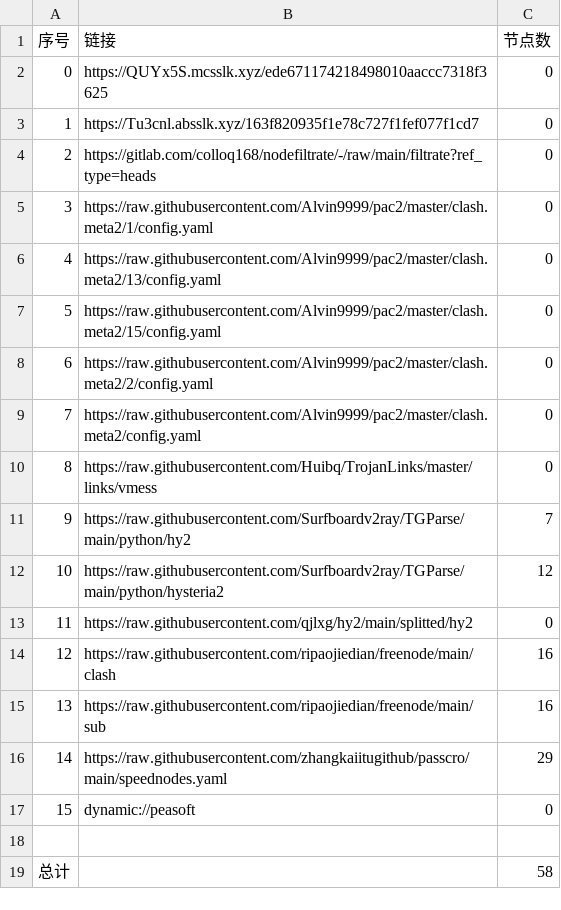
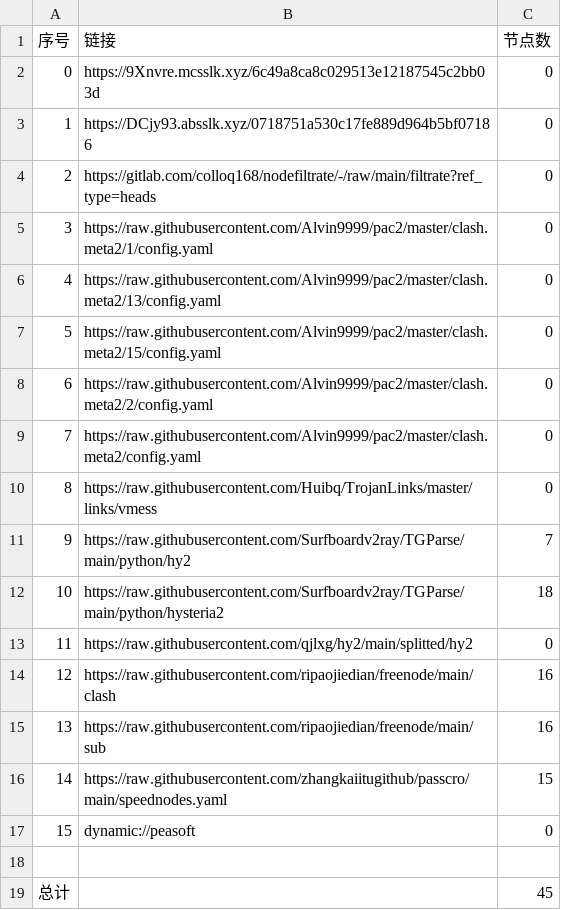
Before and after one commit to jamph826/NoMoreWalls, a CSV file: list_result.csv, drawn as a sheet.

```diff
--- a/list_result.csv
+++ b/list_result.csv
@@ -1,4 +1,4 @@
 序号,链接,节点数
-0,https://QUYx5S.mcsslk.xyz/ede671174218498010aaccc7318f3625,0
-1,https://Tu3cnl.absslk.xyz/163f820935f1e78c727f1fef077f1cd7,0
+0,https://9Xnvre.mcsslk.xyz/6c49a8ca8c029513e12187545c2bb03d,0
+1,https://DCjy93.absslk.xyz/0718751a530c17fe889d964b5bf07186,0
 2,https://gitlab.com/colloq168/nodefiltrate/-/raw/main/filtrate?ref_type=heads,0
@@ -11,3 +11,3 @@
 9,https://raw.githubusercontent.com/Surfboardv2ray/TGParse/main/python/hy2,7
-10,https://raw.githubusercontent.com/Surfboardv2ray/TGParse/main/python/hysteria2,12
+10,https://raw.githubusercontent.com/Surfboardv2ray/TGParse/main/python/hysteria2,18
 11,https://raw.githubusercontent.com/qjlxg/hy2/main/splitted/hy2,0
@@ -15,5 +15,5 @@
 13,https://raw.githubusercontent.com/ripaojiedian/freenode/main/sub,16
-14,https://raw.githubusercontent.com/zhangkaiitugithub/passcro/main/speednodes.yaml,29
+14,https://raw.githubusercontent.com/zhangkaiitugithub/passcro/main/speednodes.yaml,15
 15,dynamic://peasoft,0
 
-总计,,58
+总计,,45
```
Also changed, not shown: 24 other files.
